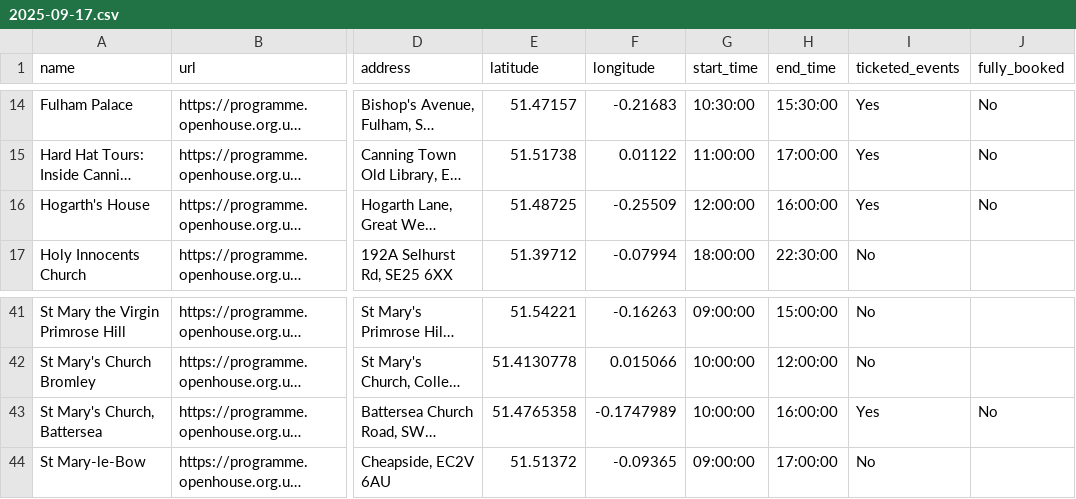
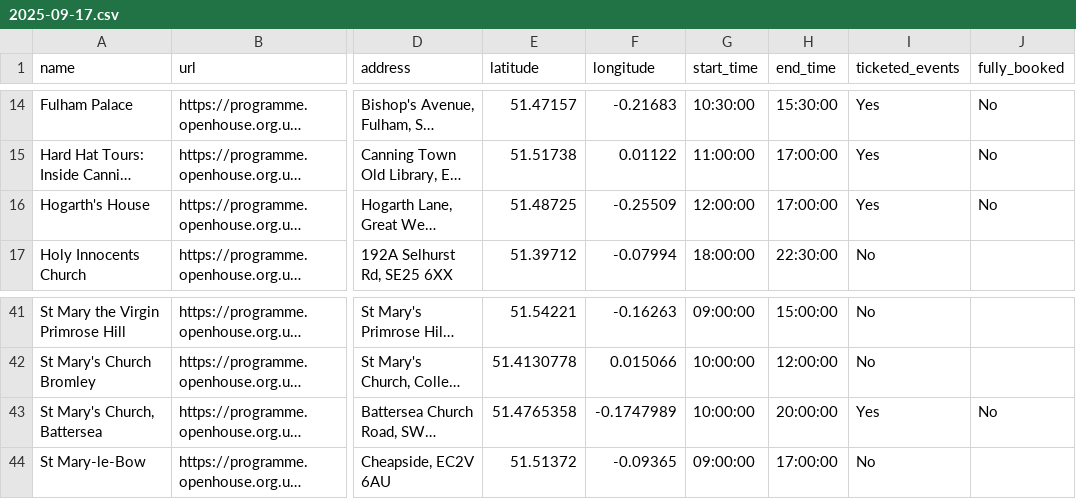
Before and after one commit to infrastructureclub/open-house-london-data, a CSV file: csv/2025/2025-09-17.csv, drawn as a sheet; only a part is shown, gaps mark what is left out; long unchanged cells end in …; the diff names each change by its address in the sheet, - before the commit and + after, or states it on an @@ line.

```diff
--- a/csv/2025/2025-09-17.csv
+++ b/csv/2025/2025-09-17.csv
-H16 (end_time): 16:00:00
+H16 (end_time): 17:00:00
-H43 (end_time): 16:00:00
+H43 (end_time): 20:00:00
```
Also changed, not shown: csv/2025/2025-09-14.csv, csv/2025/2025-09-18.csv, 20 other files.
